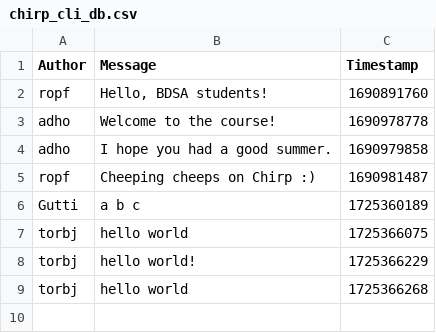
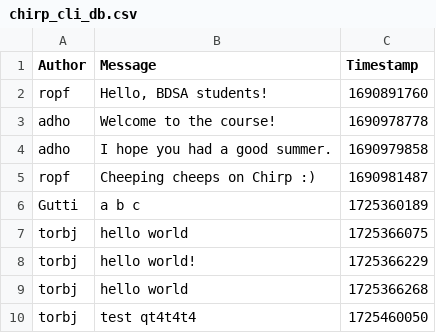
Before and after one commit to ITU-BDSA2024-GROUP26/Chirp, a CSV file: Chirp.CLI/chirp_cli_db.csv, drawn as a sheet.

Commit message:
Writing formatted data via csv
Ensured that we write chirps in the proper format via csvhelper

Co-authored-by: Gutti <gutt@itu.dk>
Co-authored-by: Annam <abch@itu.dk>
Co-authored-by: Jovana <jnov@itu.dk>

```diff
--- a/Chirp.CLI/chirp_cli_db.csv
+++ b/Chirp.CLI/chirp_cli_db.csv
@@ -9 +9,2 @@ torbj,"hello world!",1725366229
 torbj,"hello world",1725366268
+torbj,"test qt4t4t4",1725460050
```
Also changed, not shown: 1 other file.
